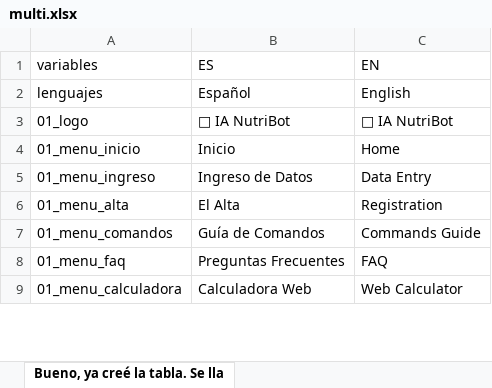
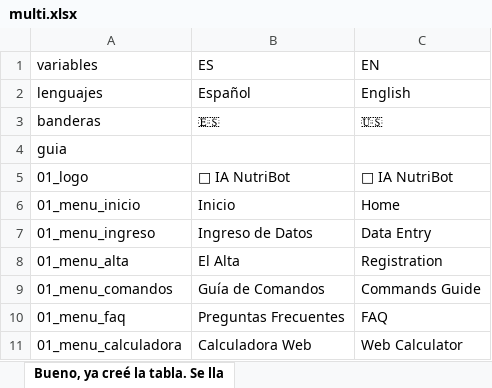
Before and after one commit to rosalexxi/telegram-bot-nutricion, an Excel workbook: multi.xlsx, sheet Bueno, ya creé la tabla. Se lla, drawn as a sheet; only a part is shown; values as stored, in another font and other column widths than the file's, no borders; the diff covers the shown part only; the diff names each change by its address in the sheet, - before the commit and + after, or states it on an @@ line.

Commit message:
Add files via upload

```diff
--- a/multi.xlsx (sheet Bueno, ya creé la tabla. Se lla)
+++ b/multi.xlsx (sheet Bueno, ya creé la tabla. Se lla)
+row 3: banderas | 🇪🇸 | 🇺🇸
+row 4: guia
```
Also changed, not shown: 545 added rows elsewhere in this sheet.
